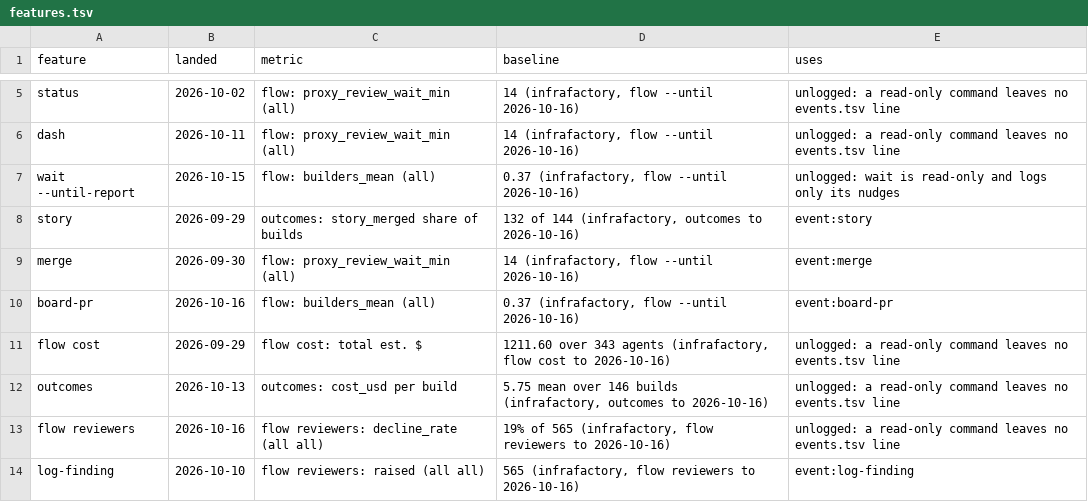
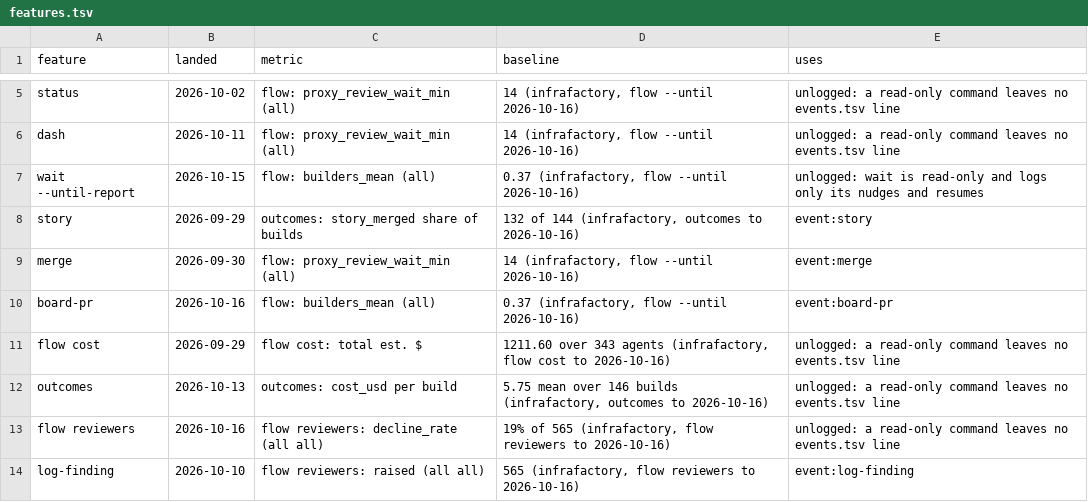
Before and after one commit to redscaresu/swarm-dev, a TSV file: docs/features.tsv, drawn as a sheet; only a part is shown, gaps mark what is left out.

```diff
--- a/docs/features.tsv
+++ b/docs/features.tsv
@@ -6,3 +6,3 @@ status	2026-10-02	flow: proxy_review_wait_min (all)	14 (infrafactory, flow --unt
 dash	2026-10-11	flow: proxy_review_wait_min (all)	14 (infrafactory, flow --until 2026-10-16)	unlogged: a read-only command leaves no events.tsv line
-wait --until-report	2026-10-15	flow: builders_mean (all)	0.37 (infrafactory, flow --until 2026-10-16)	unlogged: wait is read-only and logs only its nudges
+wait --until-report	2026-10-15	flow: builders_mean (all)	0.37 (infrafactory, flow --until 2026-10-16)	unlogged: wait is read-only and logs only its nudges and resumes
 story	2026-09-29	outcomes: story_merged share of builds	132 of 144 (infrafactory, outcomes to 2026-10-16)	event:story
```
Also changed, not shown: 5 other files.
